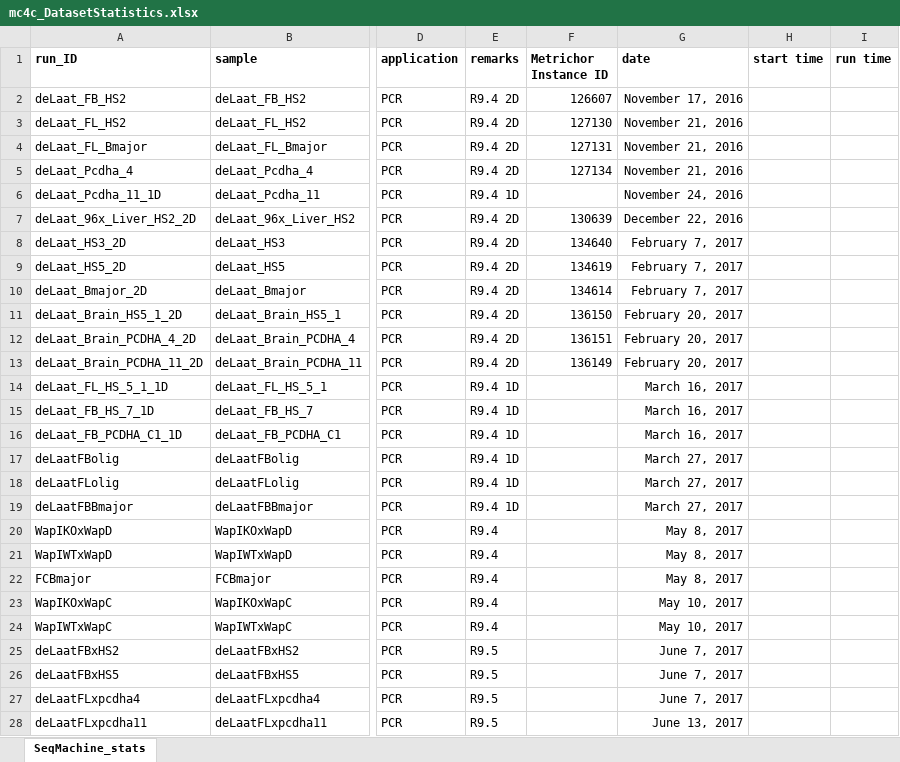
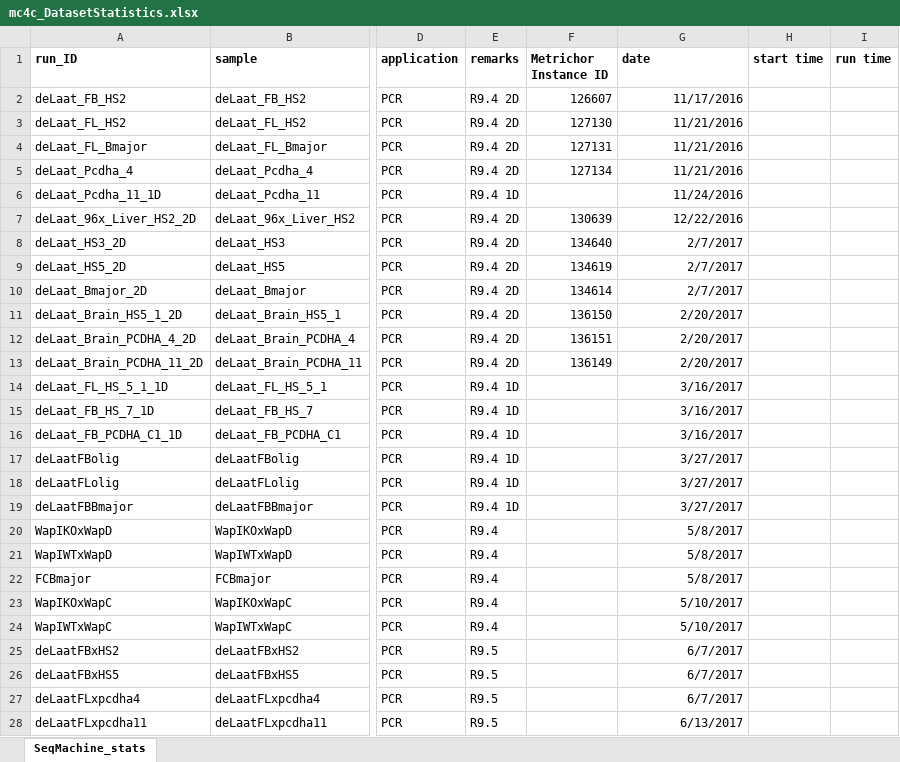
Before and after one commit to aallahyar/mc4c_py, an Excel workbook: mc4c_DatasetStatistics.xlsx, sheet SeqMachine_stats, drawn as a sheet; only a part is shown, gaps mark what is left out; values as stored, in another font and other column widths than the file's, no borders; the diff covers the shown part only; the diff names each change by its address in the sheet, - before the commit and + after, or states it on an @@ line.

```diff
--- a/mc4c_DatasetStatistics.xlsx (sheet SeqMachine_stats)
+++ b/mc4c_DatasetStatistics.xlsx (sheet SeqMachine_stats)
-G2 (date): November 17, 2016
+G2 (date): 11/17/2016
-G3:G5 (date): November 21, 2016
+G3:G5 (date): 11/21/2016
-G6 (date): November 24, 2016
+G6 (date): 11/24/2016
-G7 (date): December 22, 2016
+G7 (date): 12/22/2016
-G8:G10 (date): February 7, 2017
+G8:G10 (date): 2/7/2017
-G11:G13 (date): February 20, 2017
+G11:G13 (date): 2/20/2017
-G14:G16 (date): March 16, 2017
+G14:G16 (date): 3/16/2017
-G17:G19 (date): March 27, 2017
+G17:G19 (date): 3/27/2017
-G20:G22 (date): May 8, 2017
+G20:G22 (date): 5/8/2017
-G23:G24 (date): May 10, 2017
+G23:G24 (date): 5/10/2017
-G25:G27 (date): June 7, 2017
+G25:G27 (date): 6/7/2017
-G28 (date): June 13, 2017
+G28 (date): 6/13/2017
```
Also changed, not shown: 1 added row and 13 edited cells elsewhere in this sheet, 6 other files.
